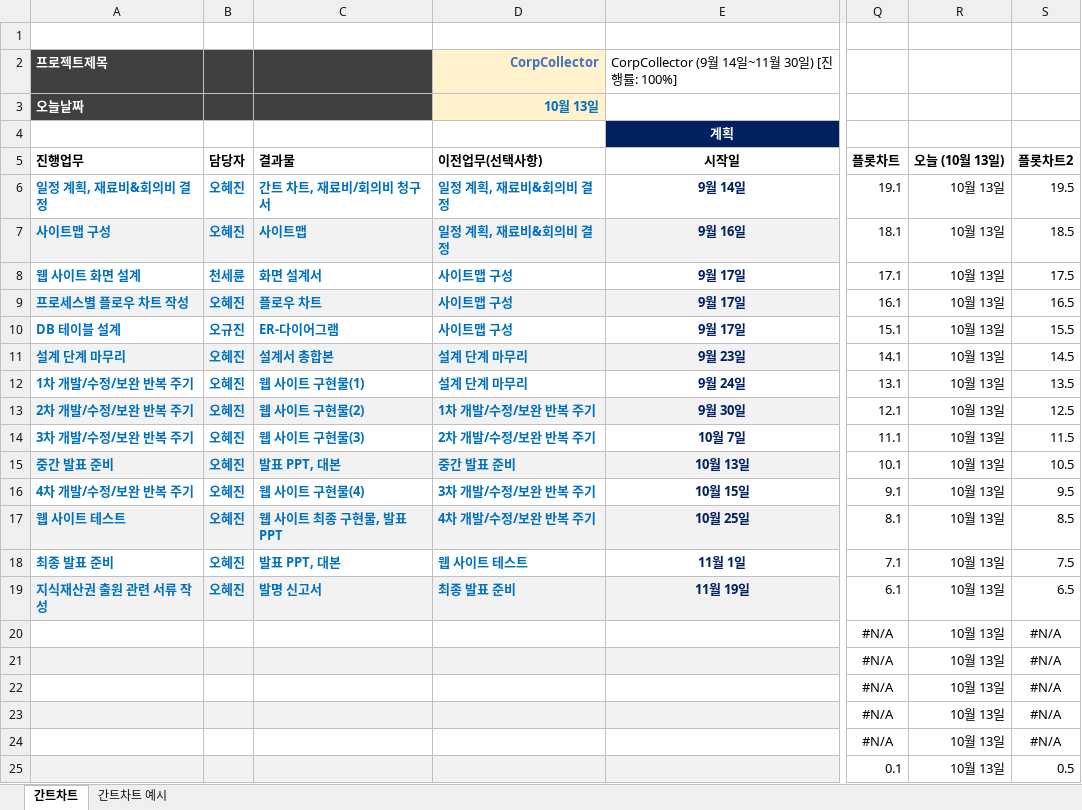
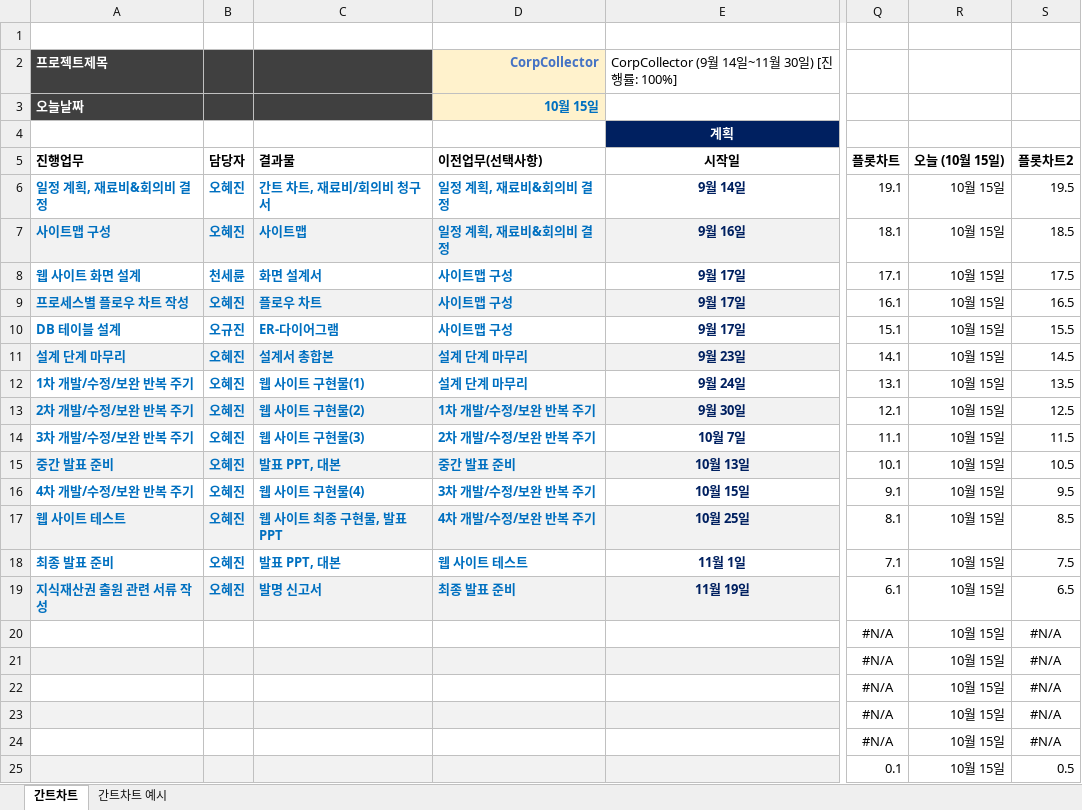
Before and after one commit to DrawGreen2021/Analysis-design, an Excel workbook: 간트 차트.xlsx, sheet 간트차트, drawn as a sheet; only a part is shown, gaps mark what is left out; values as stored, in another font and other column widths than the file's, no borders; charts and pictures not drawn; the diff names each change by its address in the sheet, - before the commit and + after, or states it on an @@ line.

Commit message:
PPT 첨부용 간트 차트 수정

```diff
--- a/간트 차트.xlsx (sheet 간트차트)
+++ b/간트 차트.xlsx (sheet 간트차트)
-D3 (이전업무(선택사항)): 10월 13일
+D3 (이전업무(선택사항)): 10월 15일
-R5: 오늘 (10월 13일)
+R5: 오늘 (10월 15일)
-R6:R25 (오늘 (10월 15일)): 10월 13일
+R6:R25 (오늘 (10월 15일)): 10월 15일
```
Also changed, not shown: charts or pictures.
